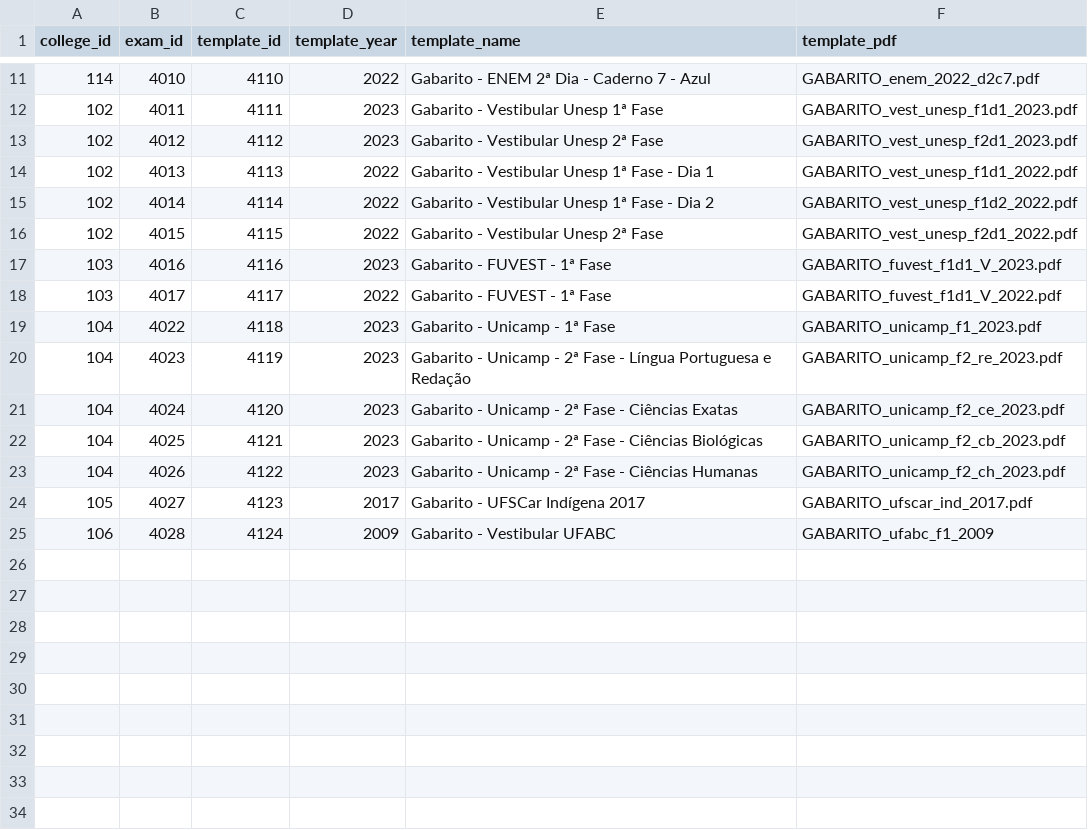
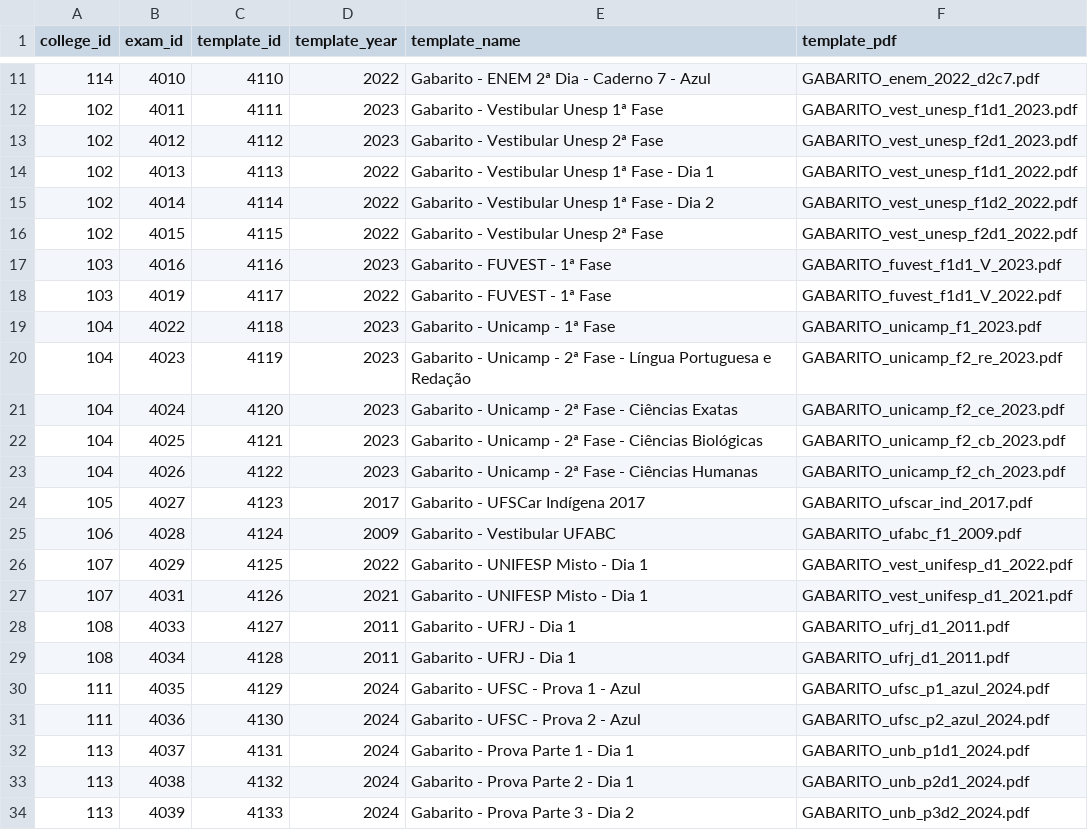
Before and after one commit to Edu2566/VestibuLobby-API, a CSV file: routes/template_api/static-template_api/CSV_DB/Template_DB.csv, drawn as a sheet; only a part is shown, gaps mark what is left out.

```diff
--- a/routes/template_api/static-template_api/CSV_DB/Template_DB.csv
+++ b/routes/template_api/static-template_api/CSV_DB/Template_DB.csv
@@ -17,3 +17,3 @@ college_id;exam_id;template_id;template_year;template_name;template_pdf
 103;4016;4116;2023;Gabarito - FUVEST - 1ª Fase;GABARITO_fuvest_f1d1_V_2023.pdf
-103;4017;4117;2022;Gabarito - FUVEST - 1ª Fase;GABARITO_fuvest_f1d1_V_2022.pdf
+103;4019;4117;2022;Gabarito - FUVEST - 1ª Fase;GABARITO_fuvest_f1d1_V_2022.pdf
 104;4022;4118;2023;Gabarito - Unicamp - 1ª Fase;GABARITO_unicamp_f1_2023.pdf
@@ -24,2 +24,11 @@ college_id;exam_id;template_id;template_year;template_name;template_pdf
 105;4027;4123;2017;Gabarito - UFSCar Indígena 2017;GABARITO_ufscar_ind_2017.pdf
-106;4028;4124;2009;Gabarito - Vestibular UFABC;GABARITO_ufabc_f1_2009
+106;4028;4124;2009;Gabarito - Vestibular UFABC;GABARITO_ufabc_f1_2009.pdf
+107;4029;4125;2022;Gabarito - UNIFESP Misto - Dia 1;GABARITO_vest_unifesp_d1_2022.pdf
+107;4031;4126;2021;Gabarito - UNIFESP Misto - Dia 1;GABARITO_vest_unifesp_d1_2021.pdf
+108;4033;4127;2011;Gabarito - UFRJ - Dia 1;GABARITO_ufrj_d1_2011.pdf
+108;4034;4128;2011;Gabarito - UFRJ - Dia 1;GABARITO_ufrj_d1_2011.pdf
+111;4035;4129;2024;Gabarito - UFSC - Prova 1 - Azul;GABARITO_ufsc_p1_azul_2024.pdf
+111;4036;4130;2024;Gabarito - UFSC - Prova 2 - Azul;GABARITO_ufsc_p2_azul_2024.pdf
+113;4037;4131;2024;Gabarito - Prova Parte 1 - Dia 1;GABARITO_unb_p1d1_2024.pdf
+113;4038;4132;2024;Gabarito - Prova Parte 2 - Dia 1;GABARITO_unb_p2d1_2024.pdf
+113;4039;4133;2024;Gabarito - Prova Parte 3 - Dia 2;GABARITO_unb_p3d2_2024.pdf
```
Also changed, not shown: routes/college_api/static-college_api/CSV_DB/College_DB.csv, routes/exams_api/static-exams_api/CSV_DB/Exams_DB.csv, 13 other files.
